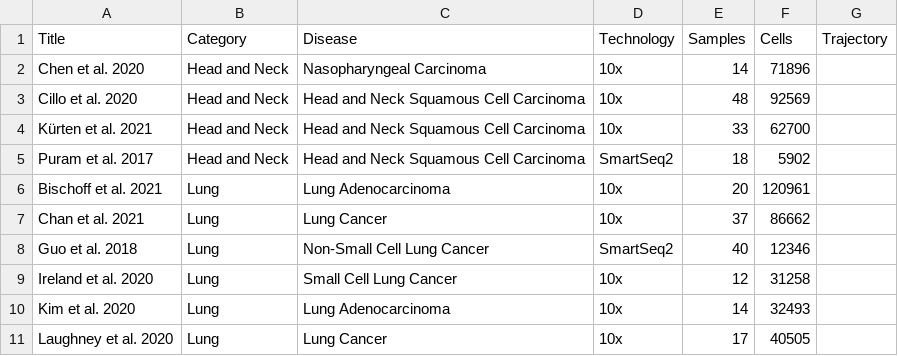
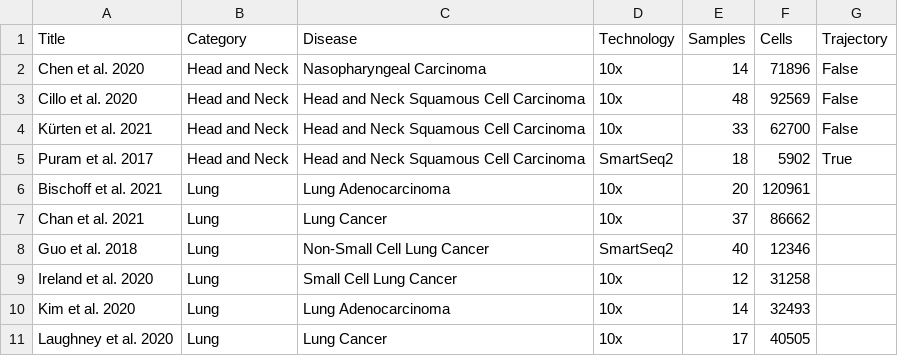
Before and after one commit to calebclayreagor/MesenCoder, a CSV file: data/CCCA_summary.csv, drawn as a sheet; only a part is shown.

Commit message:
CCCA HNSCC analysis and figures

```diff
--- a/data/CCCA_summary.csv
+++ b/data/CCCA_summary.csv
@@ -1,6 +1,6 @@
 Title	Category	Disease	Technology	Samples	Cells	Trajectory
-Chen et al. 2020	Head and Neck	Nasopharyngeal Carcinoma	10x	14	71896
-Cillo et al. 2020	Head and Neck	Head and Neck Squamous Cell Carcinoma	10x	48	92569
-Kürten et al. 2021	Head and Neck	Head and Neck Squamous Cell Carcinoma	10x	33	62700
-Puram et al. 2017	Head and Neck	Head and Neck Squamous Cell Carcinoma	SmartSeq2	18	5902
+Chen et al. 2020	Head and Neck	Nasopharyngeal Carcinoma	10x	14	71896	False
+Cillo et al. 2020	Head and Neck	Head and Neck Squamous Cell Carcinoma	10x	48	92569	False
+Kürten et al. 2021	Head and Neck	Head and Neck Squamous Cell Carcinoma	10x	33	62700	False
+Puram et al. 2017	Head and Neck	Head and Neck Squamous Cell Carcinoma	SmartSeq2	18	5902	True
 Bischoff et al. 2021	Lung	Lung Adenocarcinoma	10x	20	120961
```
Also changed, not shown: 5 other files.
